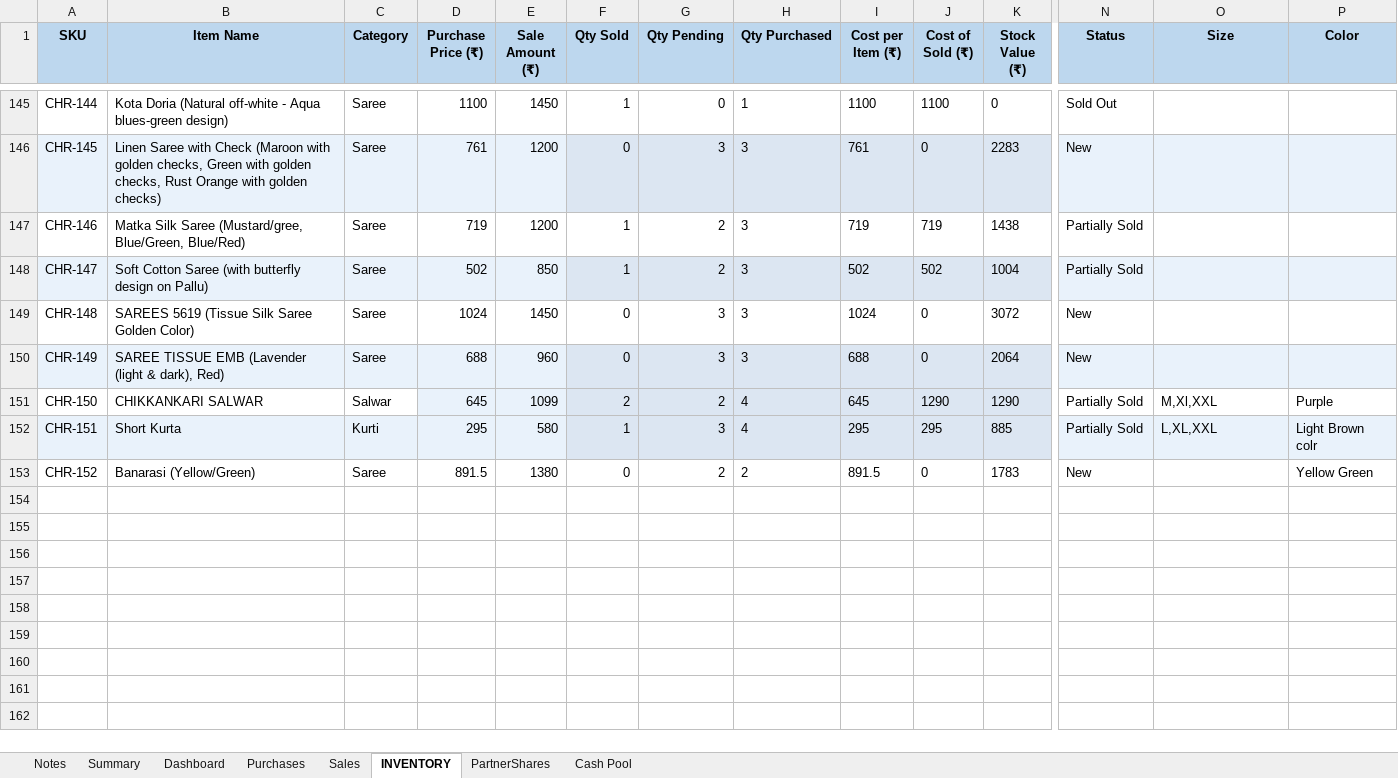
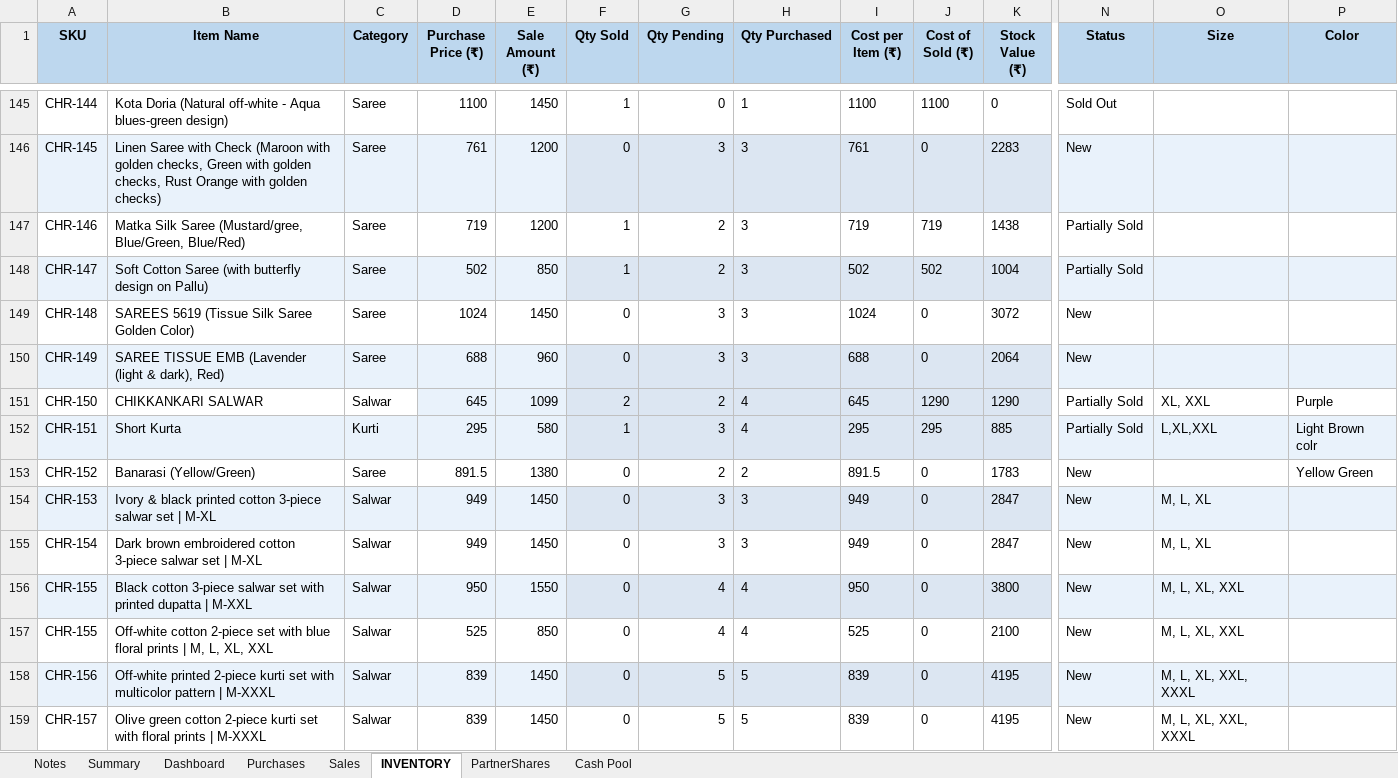
Before and after one commit to anoopp87/chiraath-partner-dashboard, an Excel workbook: docs/Chiraath-Business-Summary-Latest.xlsx, sheet INVENTORY, drawn as a sheet; only a part is shown, gaps mark what is left out; values as stored, in another font and other column widths than the file's, no borders; rows hold the shown columns only; the diff names each change by its address in the sheet, - before the commit and + after, or states it on an @@ line.

Commit message:
Inventory Updates

```diff
--- a/docs/Chiraath-Business-Summary-Latest.xlsx (sheet INVENTORY)
+++ b/docs/Chiraath-Business-Summary-Latest.xlsx (sheet INVENTORY)
-O151 (Size): M,Xl,XXL
+O151 (Size): XL, XXL
+row 154: CHR-153 | Ivory & black printed cotton 3-piece salwar set | M-XL | Salwar | 949 | 1450 | 0 | 3 | 3 | 949 | 0 | 2847 | New | M, L, XL
+row 155: CHR-154 | Dark brown embroidered cotton 3-piece salwar set | M-XL | Salwar | 949 | 1450 | 0 | 3 | 3 | 949 | 0 | 2847 | New | M, L, XL
+row 156: CHR-155 | Black cotton 3-piece salwar set with printed dupatta | M-XXL | Salwar | 950 | 1550 | 0 | 4 | 4 | 950 | 0 | 3800 | New | M, L, XL, XXL
+row 157: CHR-155 | Off-white cotton 2-piece set with blue floral prints | M, L, XL, XXL | Salwar | 525 | 850 | 0 | 4 | 4 | 525 | 0 | 2100 | New | M, L, XL, XXL
+row 158: CHR-156 | Off-white printed 2-piece kurti set with multicolor pattern | M-XXXL | Salwar | 839 | 1450 | 0 | 5 | 5 | 839 | 0 | 4195 | New | M, L, XL, XXL, XXXL
+row 159: CHR-157 | Olive green cotton 2-piece kurti set with floral prints | M-XXXL | Salwar | 839 | 1450 | 0 | 5 | 5 | 839 | 0 | 4195 | New | M, L, XL, XXL, XXXL
```
Also changed, not shown: sheet Dashboard, formulas that keep their value, charts or pictures, input/Chiraath - Business Summary - Latest.xlsx, 2 other files.
